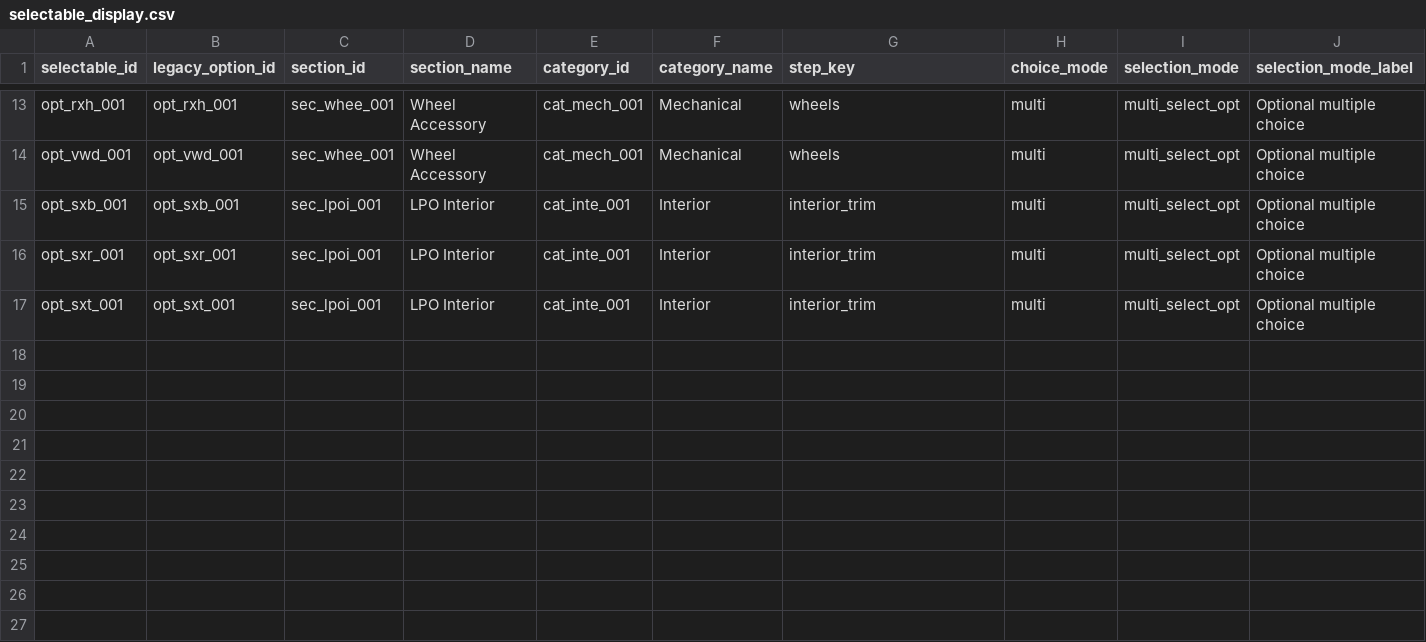
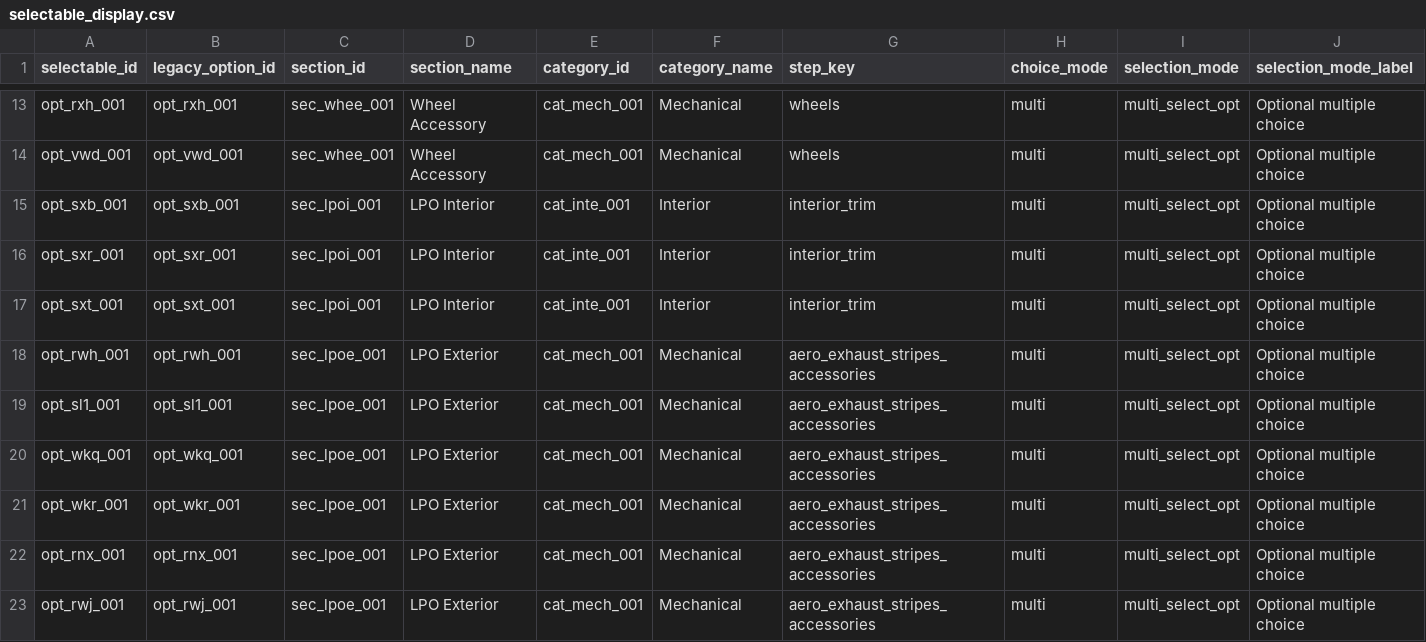
Before and after one commit to seanzmc/27vette, a CSV file: data/stingray/ui/selectable_display.csv, drawn as a sheet; only a part is shown, gaps mark what is left out; rows hold the shown columns only; the diff names each change by its address in the sheet, - before the commit and + after, or states it on an @@ line.

Commit message:
Adds Stingray car cover CSV slice
Adds indoor and outdoor car cover options with pricing, display metadata, and mutually exclusive selection groups.

Extends projected ownership handling to preserve production-owned cross-boundary rules by option ID when an RPO is not present as a selectable choice, keeping spoiler and Z51 blocking behavior aligned across generated, shadow, and experimental data.

```diff
--- a/data/stingray/ui/selectable_display.csv
+++ b/data/stingray/ui/selectable_display.csv
+row 18: opt_rwh_001 | opt_rwh_001 | sec_lpoe_001 | LPO Exterior | cat_mech_001 | Mechanical | aero_exhaust_stripes_accessories | multi | multi_select_opt | Optional multiple choice
+row 19: opt_sl1_001 | opt_sl1_001 | sec_lpoe_001 | LPO Exterior | cat_mech_001 | Mechanical | aero_exhaust_stripes_accessories | multi | multi_select_opt | Optional multiple choice
+row 20: opt_wkq_001 | opt_wkq_001 | sec_lpoe_001 | LPO Exterior | cat_mech_001 | Mechanical | aero_exhaust_stripes_accessories | multi | multi_select_opt | Optional multiple choice
+row 21: opt_wkr_001 | opt_wkr_001 | sec_lpoe_001 | LPO Exterior | cat_mech_001 | Mechanical | aero_exhaust_stripes_accessories | multi | multi_select_opt | Optional multiple choice
+row 22: opt_rnx_001 | opt_rnx_001 | sec_lpoe_001 | LPO Exterior | cat_mech_001 | Mechanical | aero_exhaust_stripes_accessories | multi | multi_select_opt | Optional multiple choice
+row 23: opt_rwj_001 | opt_rwj_001 | sec_lpoe_001 | LPO Exterior | cat_mech_001 | Mechanical | aero_exhaust_stripes_accessories | multi | multi_select_opt | Optional multiple choice
```
Also changed, not shown: data/stingray/catalog/selectables.csv, data/stingray/logic/exclusive_group_members.csv, 9 other files.
